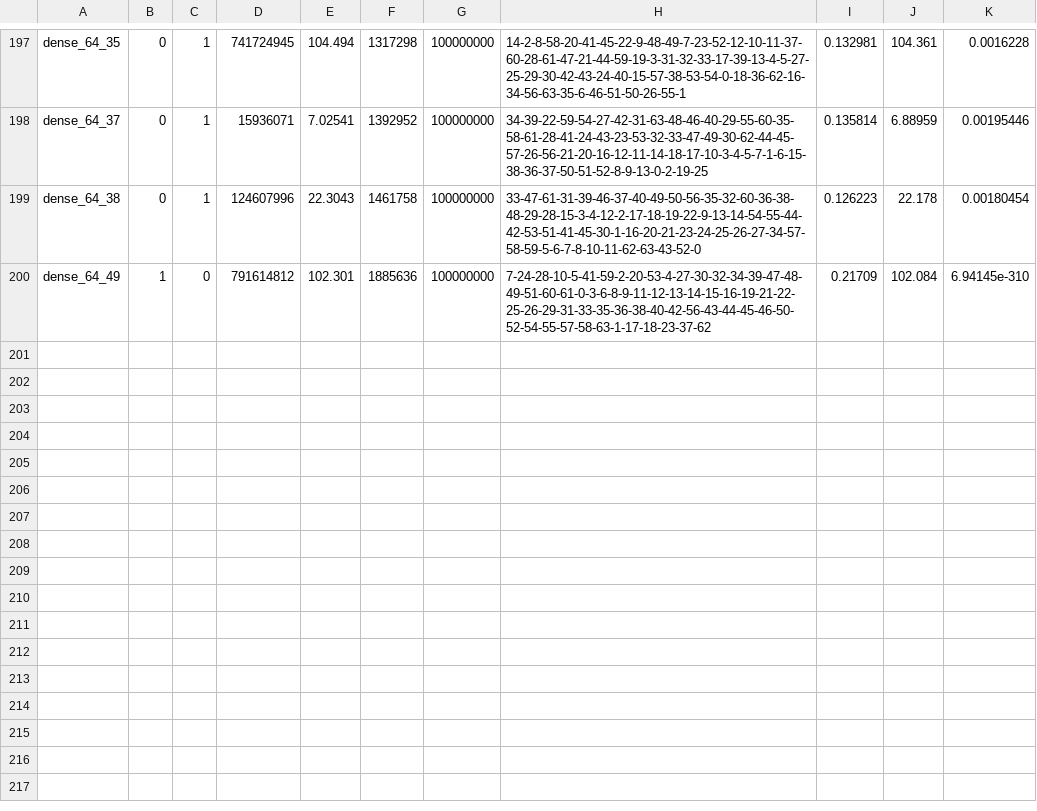
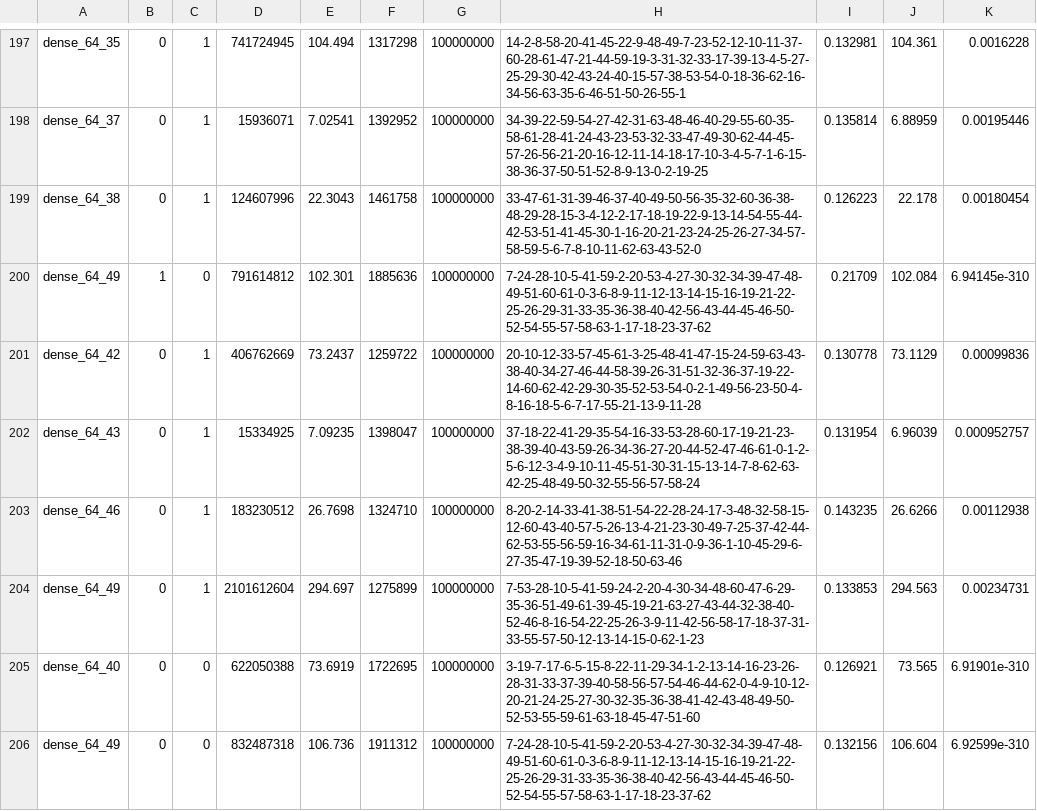
Before and after one commit to Guilinabaoge/SubgraphMatching_Spectral, a CSV file: performance_experiment/GQL/0.0/wordnet/wordnet_dense64.csv, drawn as a sheet; only a part is shown, gaps mark what is left out; the diff names each change by its address in the sheet, - before the commit and + after, or states it on an @@ line.

```diff
--- a/performance_experiment/GQL/0.0/wordnet/wordnet_dense64.csv
+++ b/performance_experiment/GQL/0.0/wordnet/wordnet_dense64.csv
+row 201: dense_64_42 | 0 | 1 | 406762669 | 73.2437 | 1259722 | 100000000 | 20-10-12-33-57-45-61-3-25-48-41-47-15-24-59-63-43-38-40-34-27-46-44-58-39-26-31-51-32-36-37-19-22-14-60-62-42-29-30-35-52-53-54-0-2-1-49-56-23-50-4-8-16-18-5-6-7-17-55-21-13-9-11-28 | 0.130778 | 73.1129 | 0.00099836
+row 202: dense_64_43 | 0 | 1 | 15334925 | 7.09235 | 1398047 | 100000000 | 37-18-22-41-29-35-54-16-33-53-28-60-17-19-21-23-38-39-40-43-59-26-34-36-27-20-44-52-47-46-61-0-1-2-5-6-12-3-4-9-10-11-45-51-30-31-15-13-14-7-8-62-63-42-25-48-49-50-32-55-56-57-58-24 | 0.131954 | 6.96039 | 0.000952757
+row 203: dense_64_46 | 0 | 1 | 183230512 | 26.7698 | 1324710 | 100000000 | 8-20-2-14-33-41-38-51-54-22-28-24-17-3-48-32-58-15-12-60-43-40-57-5-26-13-4-21-23-30-49-7-25-37-42-44-62-53-55-56-59-16-34-61-11-31-0-9-36-1-10-45-29-6-27-35-47-19-39-52-18-50-63-46 | 0.143235 | 26.6266 | 0.00112938
+row 204: dense_64_49 | 0 | 1 | 2101612604 | 294.697 | 1275899 | 100000000 | 7-53-28-10-5-41-59-24-2-20-4-30-34-48-60-47-6-29-35-36-51-49-61-39-45-19-21-63-27-43-44-32-38-40-52-46-8-16-54-22-25-26-3-9-11-42-56-58-17-18-37-31-33-55-57-50-12-13-14-15-0-62-1-23 | 0.133853 | 294.563 | 0.00234731
+row 205: dense_64_40 | 0 | 0 | 622050388 | 73.6919 | 1722695 | 100000000 | 3-19-7-17-6-5-15-8-22-11-29-34-1-2-13-14-16-23-26-28-31-33-37-39-40-58-56-57-54-46-44-62-0-4-9-10-12-20-21-24-25-27-30-32-35-36-38-41-42-43-48-49-50-52-53-55-59-61-63-18-45-47-51-60 | 0.126921 | 73.565 | 6.91901e-310
+row 206: dense_64_49 | 0 | 0 | 832487318 | 106.736 | 1911312 | 100000000 | 7-24-28-10-5-41-59-2-20-53-4-27-30-32-34-39-47-48-49-51-60-61-0-3-6-8-9-11-12-13-14-15-16-19-21-22-25-26-29-31-33-35-36-38-40-42-56-43-44-45-46-50-52-54-55-57-58-63-1-17-18-23-37-62 | 0.132156 | 106.604 | 6.92599e-310
```
Also changed, not shown: 1 other file.
